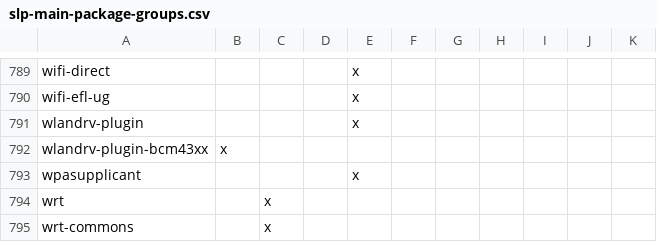
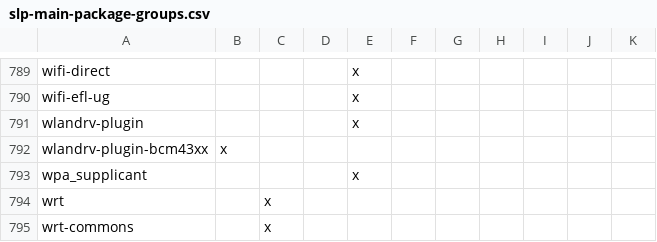
Before and after one commit to tizenorg/tools.package-groups, a CSV file: data/slp-main-package-groups.csv, drawn as a sheet; only a part is shown, gaps mark what is left out.

Commit message:
Renmaing wpasupplicant to wpa_supplicant

```diff
--- a/data/slp-main-package-groups.csv
+++ b/data/slp-main-package-groups.csv
@@ -792,3 +792,3 @@ wlandrv-plugin,,,,x,,,,,,
 wlandrv-plugin-bcm43xx,x,,,,,,,,,
-wpasupplicant,,,,x,,,,,,
+wpa_supplicant,,,,x,,,,,,
 wrt,,x,,,,,,,,
```
Also changed, not shown: 5 other files.
